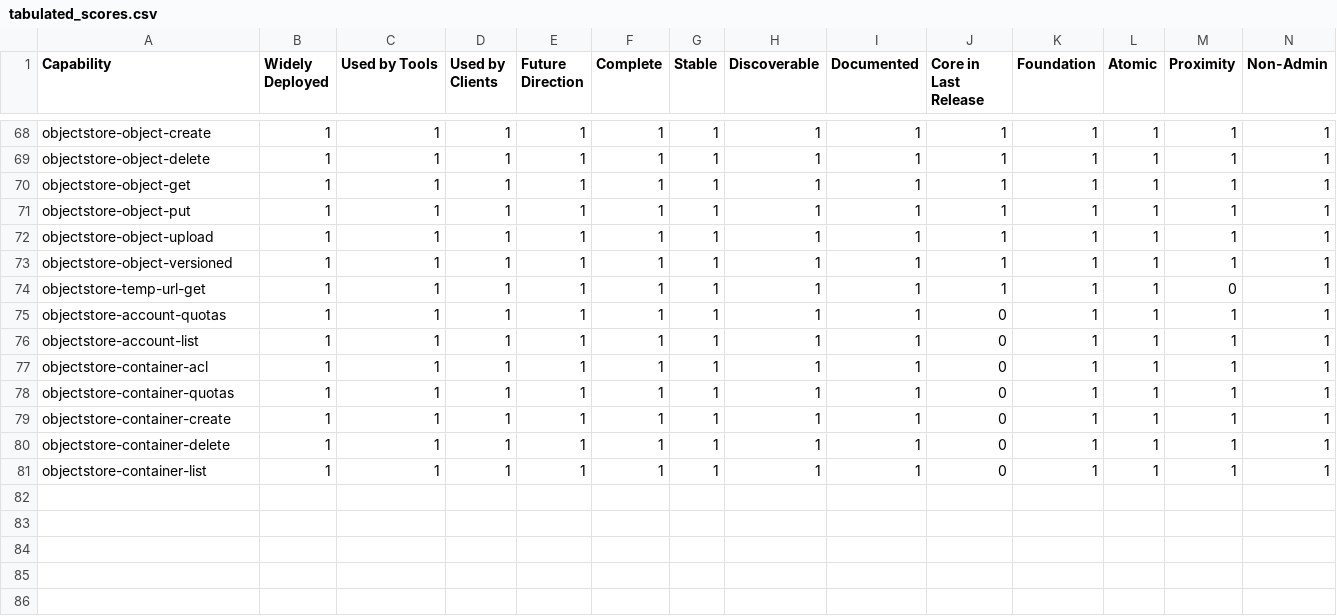
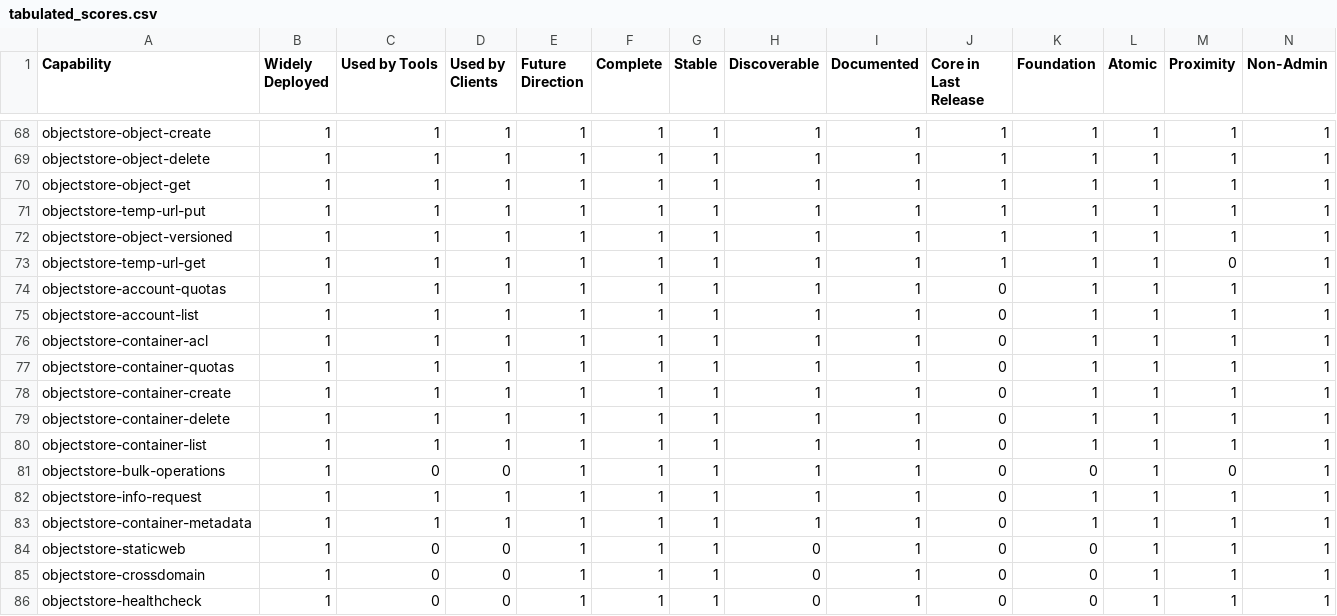
Before and after one commit to openstack-archive/interop, a CSV file: working_materials/tabulated_scores.csv, drawn as a sheet; only a part is shown, gaps mark what is left out; removed rows and columns are numbered as before the commit, all else as after; rows hold the shown columns only; the diff names each change by its address in the sheet, - before the commit and + after, or states it on an @@ line.

Commit message:
Updated swift capabilities for 2017.01 Swift PTL provided feedback on the swift capabilities: https://gist.github.com/notmyname/102e4aba7084598638f47cee47f62bb1 Added one new capability. Renamed one. Removed one and moved tests to exsisting capability.
Change-Id: I1f4656aa521e9ccdbf1fbb383774d3e13deb4a6c

```diff
--- a/working_materials/tabulated_scores.csv
+++ b/working_materials/tabulated_scores.csv
-A71 (Capability): objectstore-object-put
+A71 (Capability): objectstore-temp-url-put
-row 72: objectstore-object-upload | 1 | 1 | 1 | 1 | 1 | 1 | 1 | 1 | 1 | 1 | 1 | 1 | 1
+row 81: objectstore-bulk-operations | 1 | 0 | 0 | 1 | 1 | 1 | 1 | 1 | 0 | 0 | 1 | 0 | 1
+row 82: objectstore-info-request | 1 | 1 | 1 | 1 | 1 | 1 | 1 | 1 | 0 | 1 | 1 | 1 | 1
+row 83: objectstore-container-metadata | 1 | 1 | 1 | 1 | 1 | 1 | 1 | 1 | 0 | 1 | 1 | 1 | 1
+row 84: objectstore-staticweb | 1 | 0 | 0 | 1 | 1 | 1 | 0 | 1 | 0 | 0 | 1 | 1 | 1
+row 85: objectstore-crossdomain | 1 | 0 | 0 | 1 | 1 | 1 | 0 | 1 | 0 | 0 | 1 | 1 | 1
+row 86: objectstore-healthcheck | 1 | 0 | 0 | 1 | 1 | 1 | 0 | 1 | 0 | 0 | 1 | 1 | 1
```
Also changed, not shown: 2 other files.
